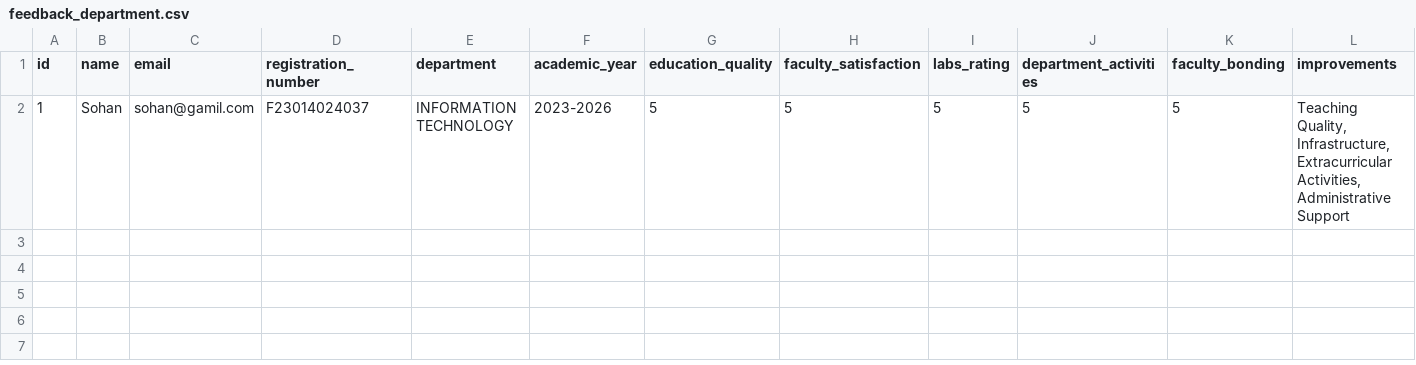
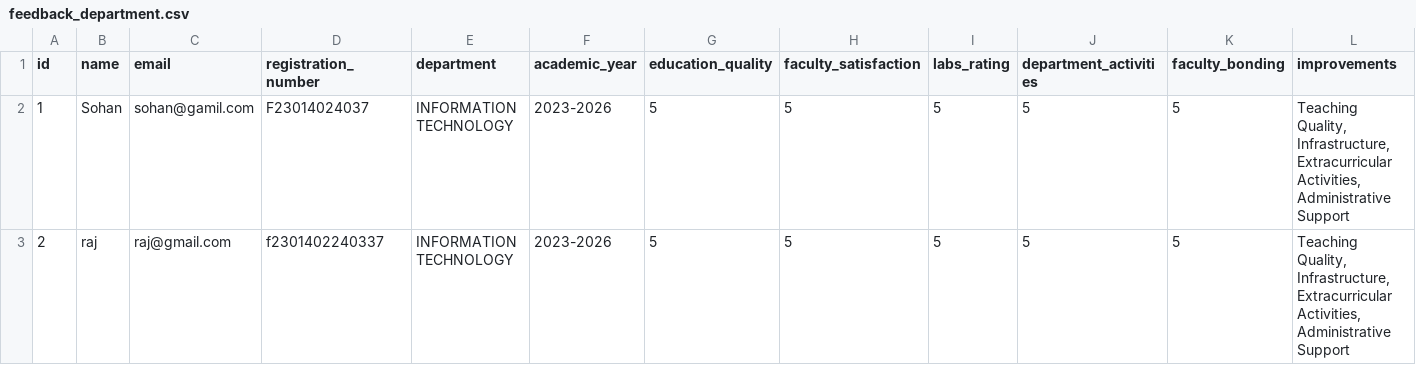
Before and after one commit to sohanrajlenka1-cpu/feedback_protal, a CSV file: data/feedback_department.csv, drawn as a sheet; only a part is shown; rows hold the shown columns only; the diff names each change by its address in the sheet, - before the commit and + after, or states it on an @@ line.

Commit message:
Add exit & parents feedback, admin panel, student corner, and UI updates

```diff
--- a/data/feedback_department.csv
+++ b/data/feedback_department.csv
+row 3: 2 | raj | raj@gmail.com | f2301402240337 | INFORMATION TECHNOLOGY | 2023-2026 | 5 | 5 | 5 | 5 | 5 | Teaching Quality, Infrastructure, Extracurricular Activities, Administrative Support
```
Also changed, not shown: 24 other files.
